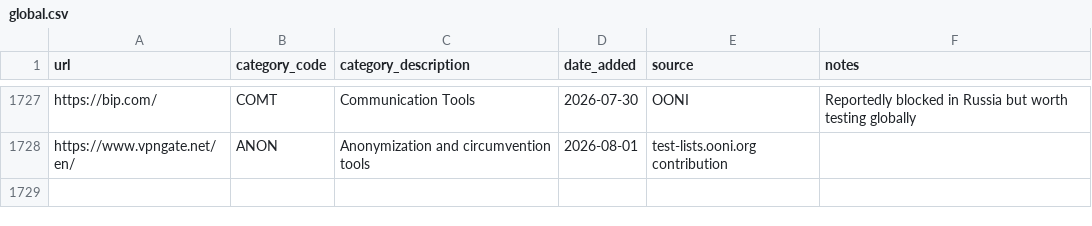
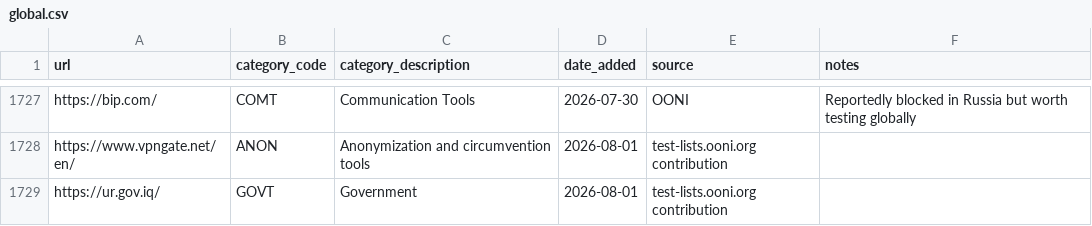
Before and after one commit to ooni/test-lists, a CSV file: lists/global.csv, drawn as a sheet; only a part is shown, gaps mark what is left out.

Commit message:
Added https://ur.gov.iq/ to GLOBAL.csv

```diff
--- a/lists/global.csv
+++ b/lists/global.csv
@@ -1728 +1728,2 @@ https://bip.com/,COMT,Communication Tools,2026-07-30,OONI,Reportedly blocked in
 https://www.vpngate.net/en/,ANON,Anonymization and circumvention tools,2026-08-01,test-lists.ooni.org contribution,
+https://ur.gov.iq/,GOVT,Government,2026-08-01,test-lists.ooni.org contribution,
```
